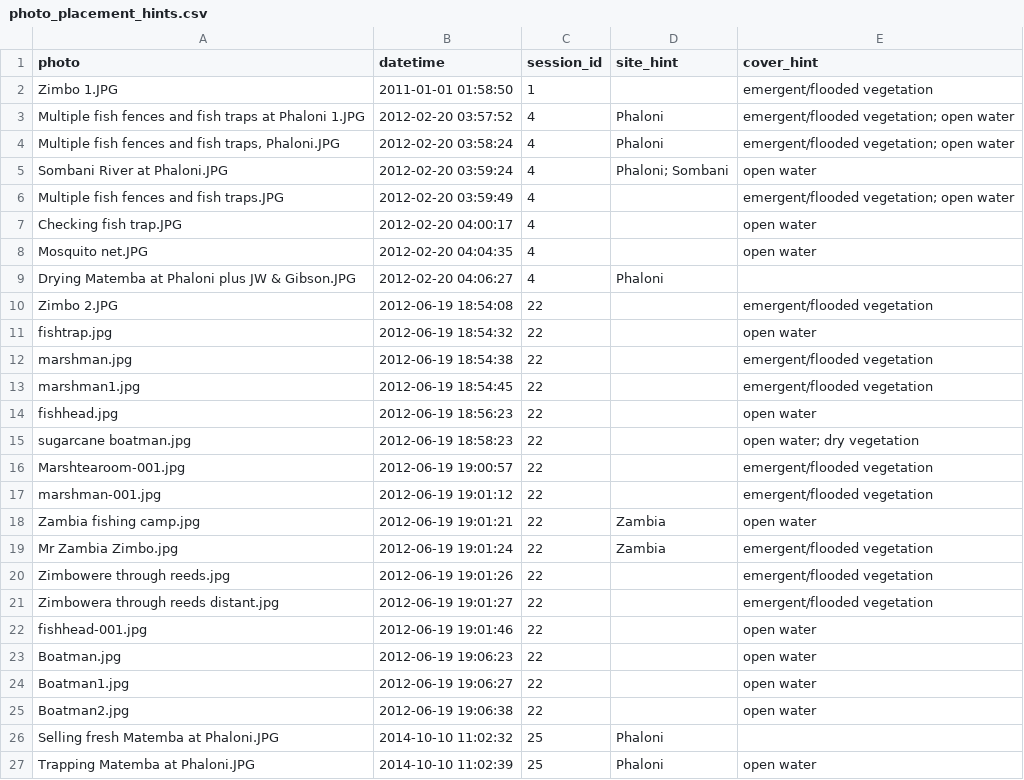
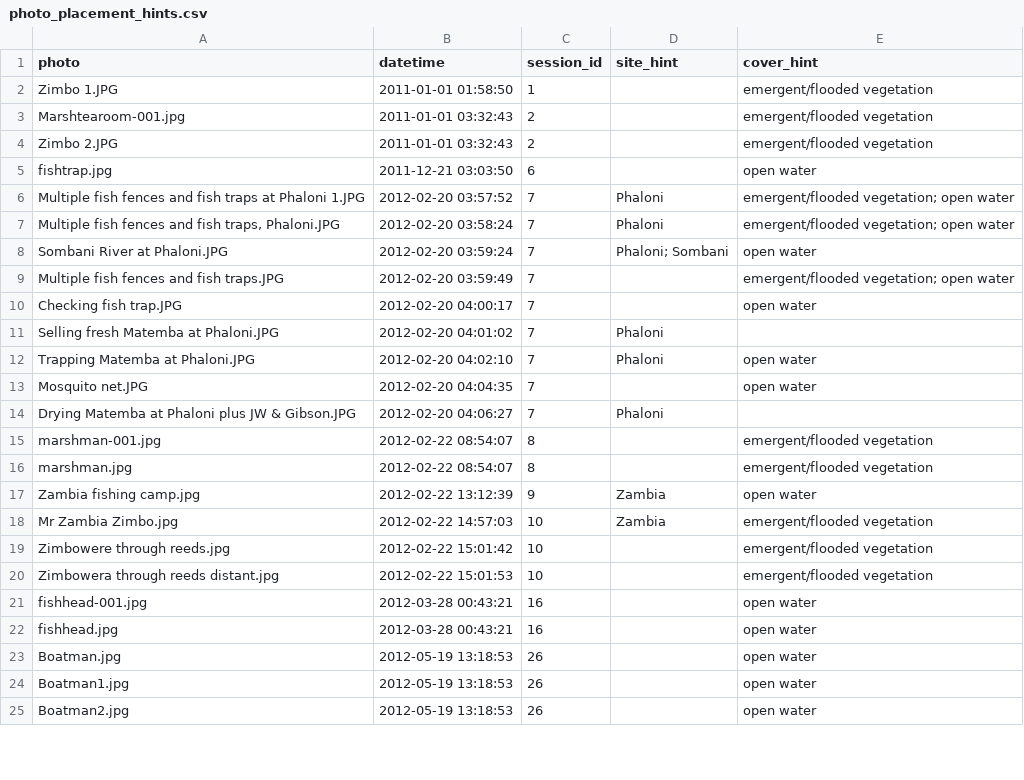
Before and after one commit to seamusrobertmurphy/mapping-wetland-inundation-lake-chilwa, a CSV file: 03.outputs/CSV/photo_placement_hints.csv, drawn as a sheet; only a part is shown; the diff covers the shown part only.

```diff
--- a/03.outputs/CSV/photo_placement_hints.csv
+++ b/03.outputs/CSV/photo_placement_hints.csv
@@ -2,26 +2,24 @@ photo,datetime,session_id,site_hint,cover_hint
 Zimbo 1.JPG,2011-01-01 01:58:50,1,,emergent/flooded vegetation
-Multiple fish fences and fish traps at Phaloni 1.JPG,2012-02-20 03:57:52,4,Phaloni,emergent/flooded vegetation; open water
-"Multiple fish fences and fish traps, Phaloni.JPG",2012-02-20 03:58:24,4,Phaloni,emergent/flooded vegetation; open water
-Sombani River at Phaloni.JPG,2012-02-20 03:59:24,4,Phaloni; Sombani,open water
-Multiple fish fences and fish traps.JPG,2012-02-20 03:59:49,4,,emergent/flooded vegetation; open water
-Checking fish trap.JPG,2012-02-20 04:00:17,4,,open water
-Mosquito net.JPG,2012-02-20 04:04:35,4,,open water
-Drying Matemba at Phaloni plus JW & Gibson.JPG,2012-02-20 04:06:27,4,Phaloni,
-Zimbo 2.JPG,2012-06-19 18:54:08,22,,emergent/flooded vegetation
-fishtrap.jpg,2012-06-19 18:54:32,22,,open water
-marshman.jpg,2012-06-19 18:54:38,22,,emergent/flooded vegetation
-marshman1.jpg,2012-06-19 18:54:45,22,,emergent/flooded vegetation
-fishhead.jpg,2012-06-19 18:56:23,22,,open water
-sugarcane boatman.jpg,2012-06-19 18:58:23,22,,open water; dry vegetation
-Marshtearoom-001.jpg,2012-06-19 19:00:57,22,,emergent/flooded vegetation
-marshman-001.jpg,2012-06-19 19:01:12,22,,emergent/flooded vegetation
-Zambia fishing camp.jpg,2012-06-19 19:01:21,22,Zambia,open water
-Mr Zambia Zimbo.jpg,2012-06-19 19:01:24,22,Zambia,emergent/flooded vegetation
-Zimbowere through reeds.jpg,2012-06-19 19:01:26,22,,emergent/flooded vegetation
-Zimbowera through reeds distant.jpg,2012-06-19 19:01:27,22,,emergent/flooded vegetation
-fishhead-001.jpg,2012-06-19 19:01:46,22,,open water
-Boatman.jpg,2012-06-19 19:06:23,22,,open water
-Boatman1.jpg,2012-06-19 19:06:27,22,,open water
-Boatman2.jpg,2012-06-19 19:06:38,22,,open water
-Selling fresh Matemba at Phaloni.JPG,2014-10-10 11:02:32,25,Phaloni,
-Trapping Matemba at Phaloni.JPG,2014-10-10 11:02:39,25,Phaloni,open water
+Marshtearoom-001.jpg,2011-01-01 03:32:43,2,,emergent/flooded vegetation
+Zimbo 2.JPG,2011-01-01 03:32:43,2,,emergent/flooded vegetation
+fishtrap.jpg,2011-12-21 03:03:50,6,,open water
+Multiple fish fences and fish traps at Phaloni 1.JPG,2012-02-20 03:57:52,7,Phaloni,emergent/flooded vegetation; open water
+"Multiple fish fences and fish traps, Phaloni.JPG",2012-02-20 03:58:24,7,Phaloni,emergent/flooded vegetation; open water
+Sombani River at Phaloni.JPG,2012-02-20 03:59:24,7,Phaloni; Sombani,open water
+Multiple fish fences and fish traps.JPG,2012-02-20 03:59:49,7,,emergent/flooded vegetation; open water
+Checking fish trap.JPG,2012-02-20 04:00:17,7,,open water
+Selling fresh Matemba at Phaloni.JPG,2012-02-20 04:01:02,7,Phaloni,
+Trapping Matemba at Phaloni.JPG,2012-02-20 04:02:10,7,Phaloni,open water
+Mosquito net.JPG,2012-02-20 04:04:35,7,,open water
+Drying Matemba at Phaloni plus JW & Gibson.JPG,2012-02-20 04:06:27,7,Phaloni,
+marshman-001.jpg,2012-02-22 08:54:07,8,,emergent/flooded vegetation
+marshman.jpg,2012-02-22 08:54:07,8,,emergent/flooded vegetation
+Zambia fishing camp.jpg,2012-02-22 13:12:39,9,Zambia,open water
+Mr Zambia Zimbo.jpg,2012-02-22 14:57:03,10,Zambia,emergent/flooded vegetation
+Zimbowere through reeds.jpg,2012-02-22 15:01:42,10,,emergent/flooded vegetation
+Zimbowera through reeds distant.jpg,2012-02-22 15:01:53,10,,emergent/flooded vegetation
+fishhead-001.jpg,2012-03-28 00:43:21,16,,open water
+fishhead.jpg,2012-03-28 00:43:21,16,,open water
+Boatman.jpg,2012-05-19 13:18:53,26,,open water
+Boatman1.jpg,2012-05-19 13:18:53,26,,open water
+Boatman2.jpg,2012-05-19 13:18:53,26,,open water
```
Also changed, not shown: 2 added rows elsewhere in this file, 03.outputs/CSV/palsar_lband_annual.csv, 03.outputs/CSV/photo_sessions_enriched.csv, 52 other files.
